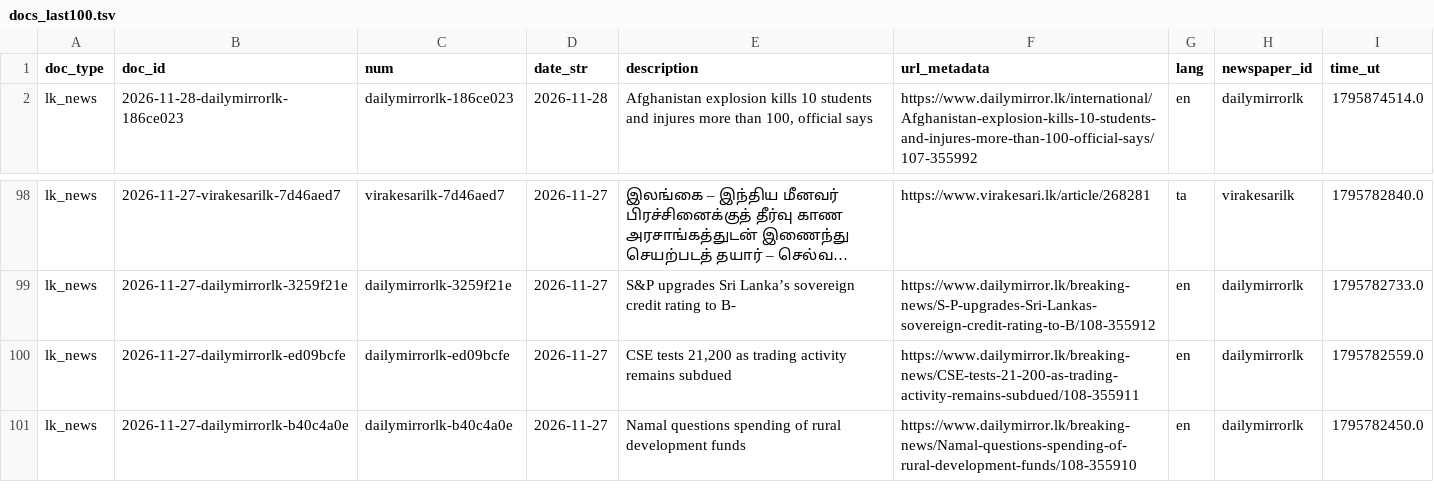
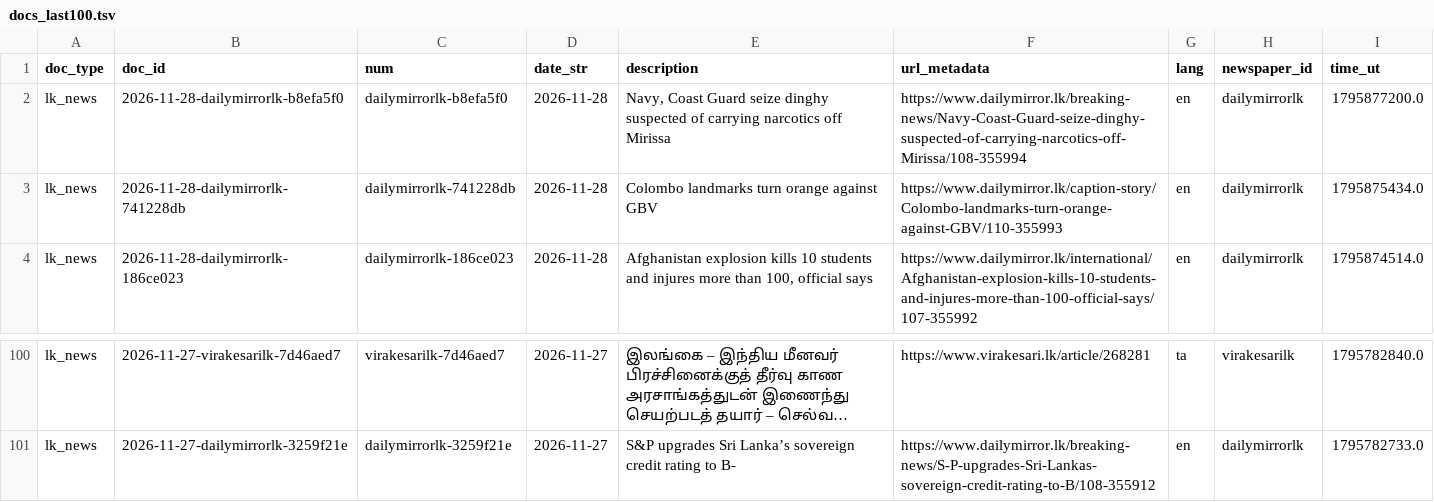
Before and after one commit to nuuuwan/lk_news, a TSV file: data/lk_news/docs_last100.tsv, drawn as a sheet; only a part is shown, gaps mark what is left out; long unchanged cells end in …; removed rows and columns are numbered as before the commit, all else as after; the diff names each change by its address in the sheet, - before the commit and + after, or states it on an @@ line.

```diff
--- a/data/lk_news/docs_last100.tsv
+++ b/data/lk_news/docs_last100.tsv
+row 2: lk_news | 2026-11-28-dailymirrorlk-b8efa5f0 | dailymirrorlk-b8efa5f0 | 2026-11-28 | Navy, Coast Guard seize dinghy suspected of carrying narcotics off Mirissa | https://www.dailymirror.lk/breaking-news/Navy-Coast-Guard-seize-dinghy-suspected-of-carrying-narcotics-off-Mirissa/108-355994 | en | dailymirrorlk | 1795877200.0
+row 3: lk_news | 2026-11-28-dailymirrorlk-741228db | dailymirrorlk-741228db | 2026-11-28 | Colombo landmarks turn orange against GBV | https://www.dailymirror.lk/caption-story/Colombo-landmarks-turn-orange-against-GBV/110-355993 | en | dailymirrorlk | 1795875434.0
-row 100: lk_news | 2026-11-27-dailymirrorlk-ed09bcfe | dailymirrorlk-ed09bcfe | 2026-11-27 | CSE tests 21,200 as trading activity remains subdued | https://www.dailymirror.lk/breaking-news/CSE-tests-21-200-as-trading-activity-remains-subdued/108-355911 | en | dailymirrorlk | 1795782559.0
-row 101: lk_news | 2026-11-27-dailymirrorlk-b40c4a0e | dailymirrorlk-b40c4a0e | 2026-11-27 | Namal questions spending of rural development funds | https://www.dailymirror.lk/breaking-news/Namal-questions-spending-of-rural-development-funds/108-355910 | en | dailymirrorlk | 1795782450.0
```
Also changed, not shown: data/lk_news/docs_last1000.tsv, 11 other files.
